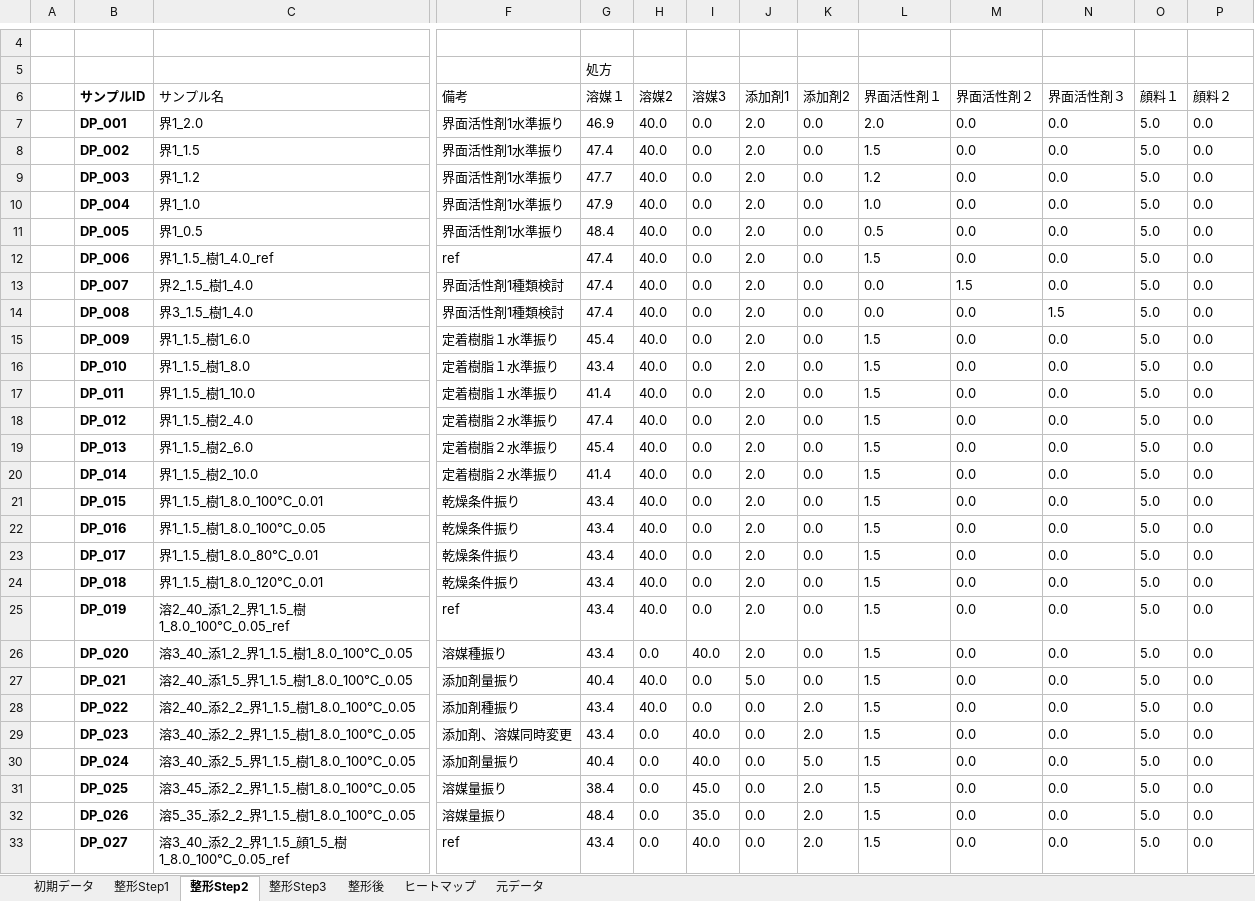
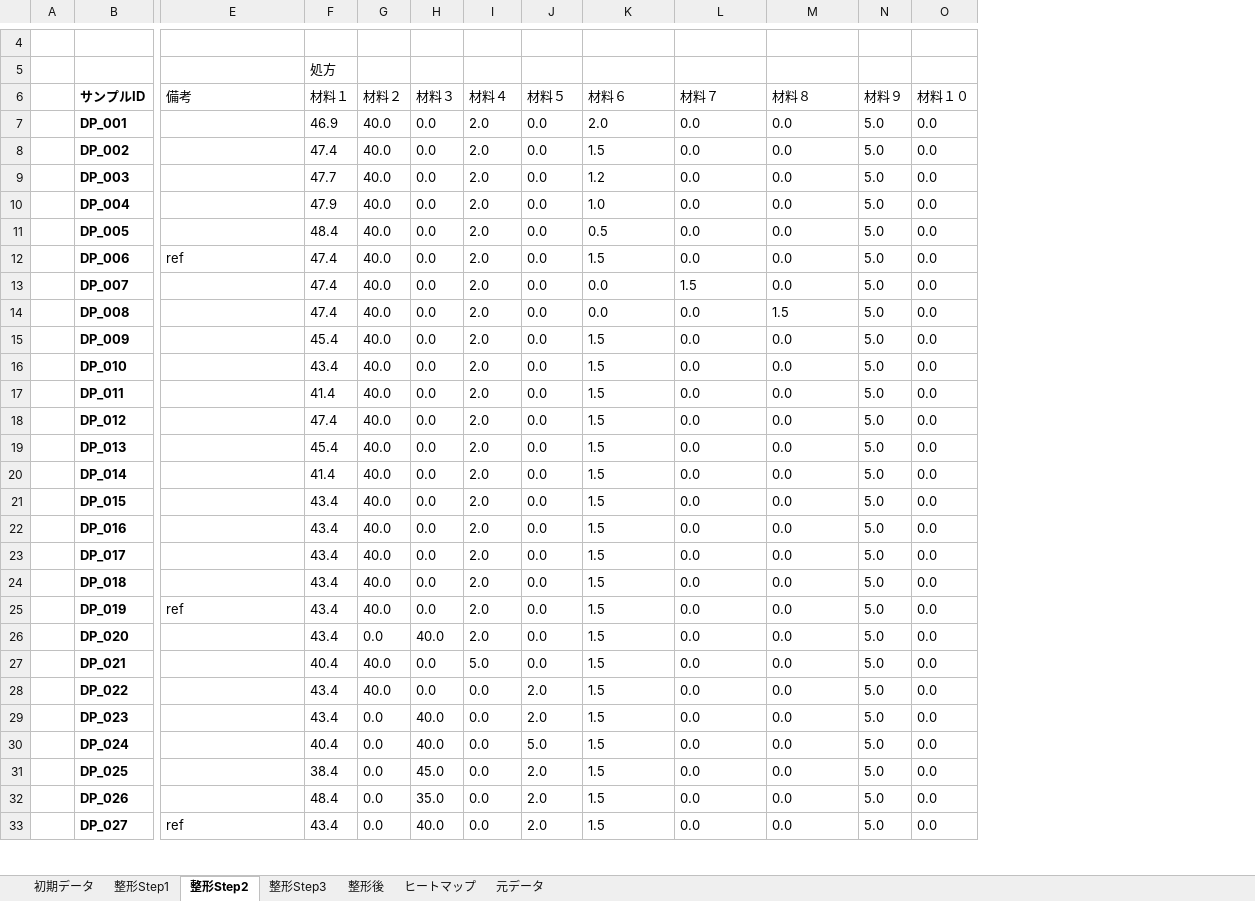
Before and after one commit to mipypf/practical-mi-guide, an Excel workbook: chapter2/input/chapter2_demo_data.xlsx, sheet 整形Step2, drawn as a sheet; only a part is shown, gaps mark what is left out; values as stored, in another font and other column widths than the file's, no borders; removed rows and columns are numbered as before the commit, all else as after; the diff covers the shown part only; the diff names each change by its address in the sheet, - before the commit and + after, or states it on an @@ line.

Commit message:
fix data column name

```diff
--- a/chapter2/input/chapter2_demo_data.xlsx (sheet 整形Step2)
+++ b/chapter2/input/chapter2_demo_data.xlsx (sheet 整形Step2)
-column C (サンプル名), rows 7-33: 界1_2.0 | 界1_1.5 | 界1_1.2 | 界1_1.0 | 界1_0.5 | 界1_1.5_樹1_4.0_ref | 界2_1.5_樹1_4.0 | 界3_1.5_樹1_4.0 | 界1_1.5_樹1_6.0 | 界1_1.5_樹1_8.0 | 界1_1.5_樹1_10.0 | 界1_1.5_樹2_4.0 | 界1_1.5_樹2_6.0 | 界1_1.5_樹2_10.0 | 界1_1.5_樹1_8.0_100℃_0.01 | 界1_1.5_樹1_8.0_100℃_0.05 | 界1_1.5_樹1_8.0_80℃_0.01 | 界1_1.5_樹1_8.0_120℃_0.01 | 溶2_40_添1_2_界1_1.5_樹1_8.0_100℃_0.05_ref | 溶3_40_添1_2_界1_1.5_樹1_8.0_100℃_0.05 | 溶2_40_添1_5_界1_1.5_樹1_8.0_100℃_0.05 | 溶2_40_添2_2_界1_1.5_樹1_8.0_100℃_0.05 | 溶3_40_添2_2_界1_1.5_樹1_8.0_100℃_0.05 | 溶3_40_添2_5_界1_1.5_樹1_8.0_100℃_0.05 | 溶3_45_添2_2_界1_1.5_樹1_8.0_100℃_0.05 | 溶5_35_添2_2_界1_1.5_樹1_8.0_100℃_0.05 | 溶3_40_添2_2_界1_1.5_顔1_5_樹1_8.0_100℃_0.05_ref
-F6: 溶媒１
+F6: 材料１
-G6: 溶媒2
+G6: 材料２
-H6: 溶媒3
+H6: 材料３
-I6: 添加剤1
+I6: 材料４
-J6: 添加剤2
+J6: 材料５
-K6: 界面活性剤１
+K6: 材料６
-L6: 界面活性剤２
+L6: 材料７
-M6: 界面活性剤３
+M6: 材料８
-N6: 顔料１
+N6: 材料９
-O6: 顔料２
+O6: 材料１０
-E7:E11 (備考): 界面活性剤1水準振り
+E7:E11 (備考): (empty)
-E13:E14 (備考): 界面活性剤1種類検討
+E13:E14 (備考): (empty)
-E15:E17 (備考): 定着樹脂１水準振り
+E15:E17 (備考): (empty)
-E18:E20 (備考): 定着樹脂２水準振り
+E18:E20 (備考): (empty)
-E21:E24 (備考): 乾燥条件振り
+E21:E24 (備考): (empty)
-E26 (備考): 溶媒種振り
+E26 (備考): (empty)
-E27 (備考): 添加剤量振り
+E27 (備考): (empty)
-E28 (備考): 添加剤種振り
+E28 (備考): (empty)
-E29 (備考): 添加剤、溶媒同時変更
+E29 (備考): (empty)
-E30 (備考): 添加剤量振り
+E30 (備考): (empty)
-E31:E32 (備考): 溶媒量振り
+E31:E32 (備考): (empty)
```
Also changed, not shown: 9 edited cells elsewhere in this sheet, sheet 元データ, sheet 初期データ, sheet 整形Step1, sheet ヒートマップ, sheet 整形後, sheet 整形Step3, formulas that keep their value, 8 other files.
